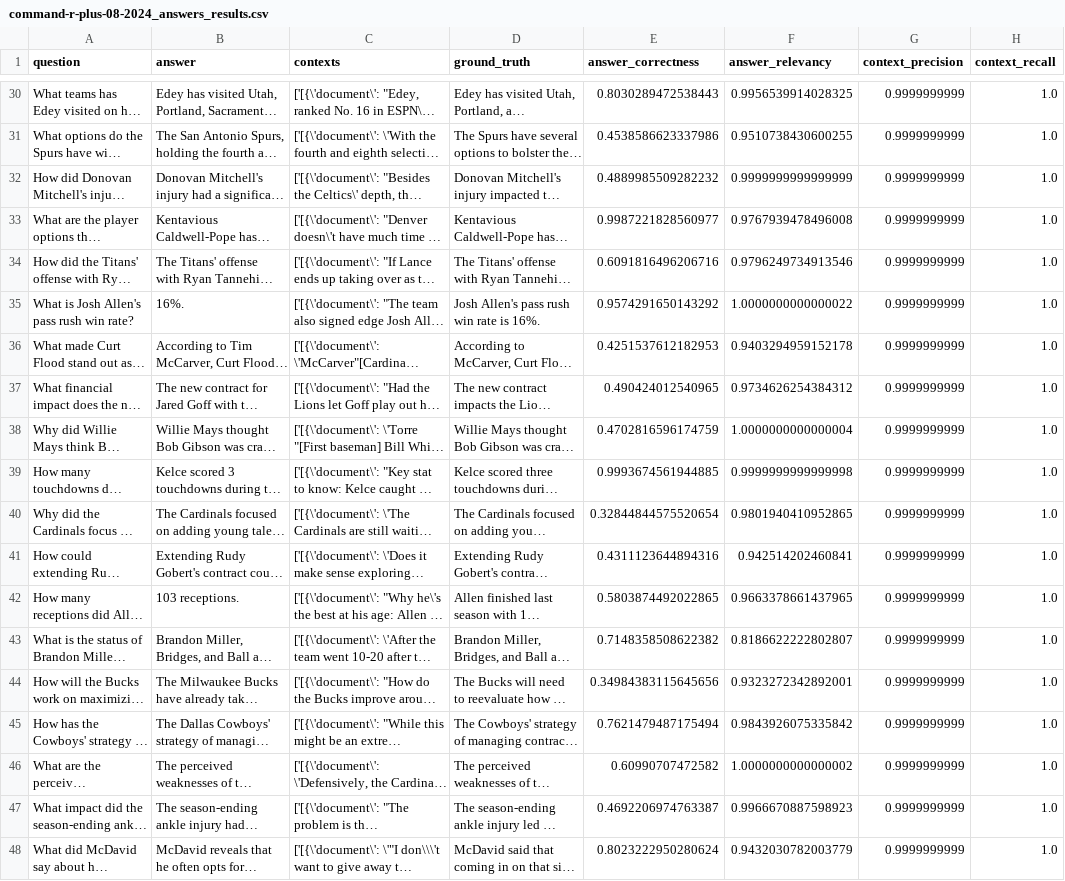
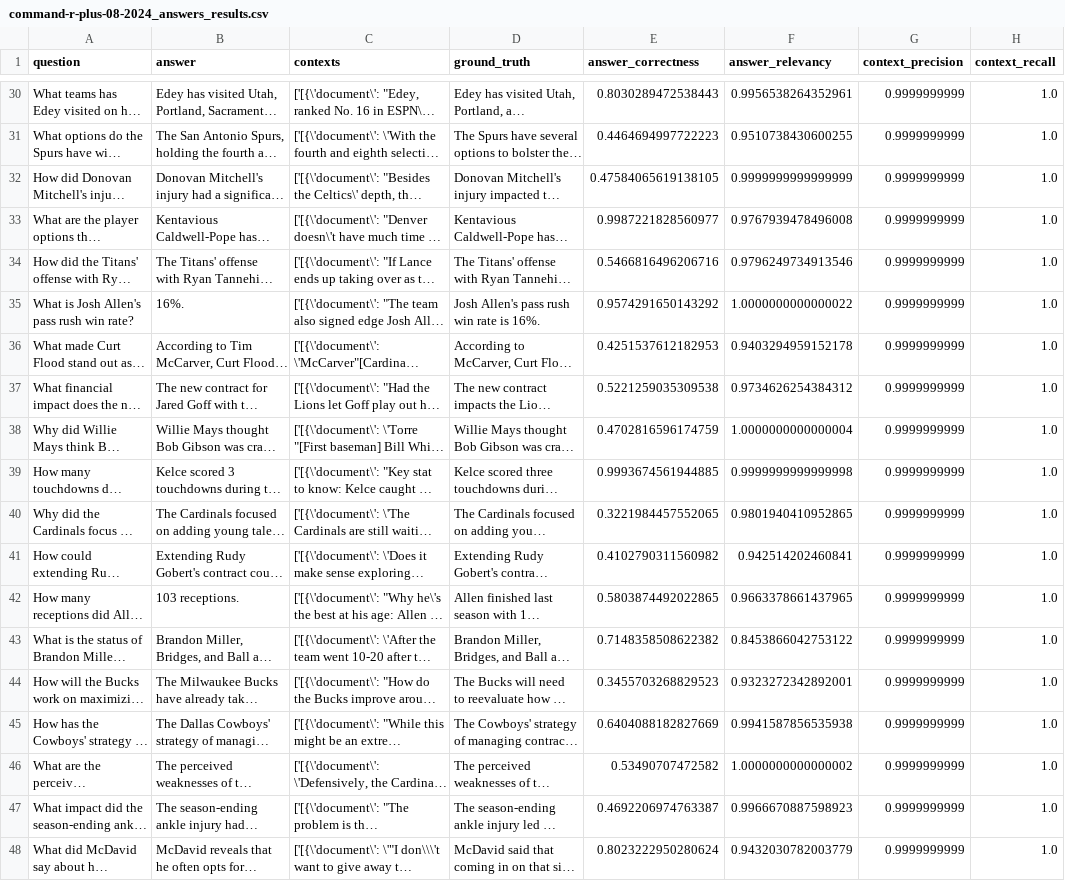
Before and after one commit to alon-cohen-23/HybridQRA, a CSV file: data/testsest/command-r-plus-08-2024_answers_results.csv (was eval/command-r-plus-08-2024_answers_results.csv), drawn as a sheet; only a part is shown, gaps mark what is left out; long unchanged cells end in …; the diff covers the shown part only; the diff names each change by its address in the sheet, - before the commit and + after, or states it on an @@ line.

```diff
--- a/eval/command-r-plus-08-2024_answers_results.csv
+++ b/data/testsest/command-r-plus-08-2024_answers_results.csv
-F30 (answer_relevancy): 0.9956539914028325
+F30 (answer_relevancy): 0.9956538264352961
-E31 (answer_correctness): 0.4538586623337986
+E31 (answer_correctness): 0.4464694997722223
-E32 (answer_correctness): 0.4889985509282232
+E32 (answer_correctness): 0.47584065619138105
-E34 (answer_correctness): 0.6091816496206716
+E34 (answer_correctness): 0.5466816496206716
-E37 (answer_correctness): 0.490424012540965
+E37 (answer_correctness): 0.5221259035309538
-E40 (answer_correctness): 0.32844844575520654
+E40 (answer_correctness): 0.3221984457552065
-E41 (answer_correctness): 0.4311123644894316
+E41 (answer_correctness): 0.4102790311560982
-F43 (answer_relevancy): 0.8186622222802807
+F43 (answer_relevancy): 0.8453866042753122
-E44 (answer_correctness): 0.34984383115645656
+E44 (answer_correctness): 0.3455703268829523
-E45 (answer_correctness): 0.7621479487175494
+E45 (answer_correctness): 0.6404088182827669
-F45 (answer_relevancy): 0.9843926075335842
+F45 (answer_relevancy): 0.9941587856535938
-E46 (answer_correctness): 0.60990707472582
+E46 (answer_correctness): 0.53490707472582
```
Also changed, not shown: 23 edited cells elsewhere in this file, 12 other files.
